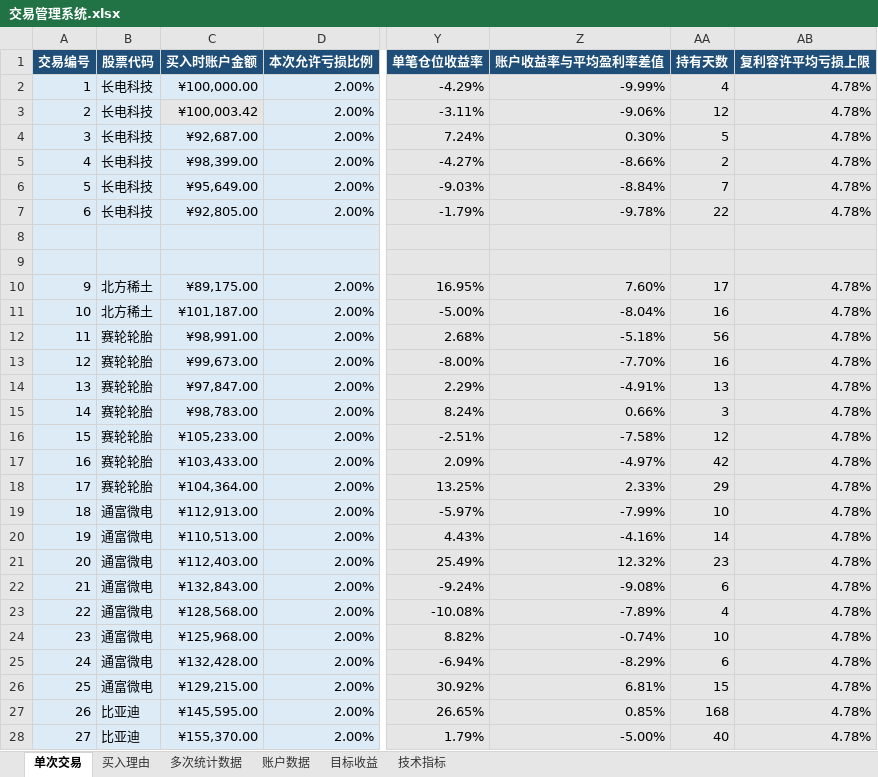
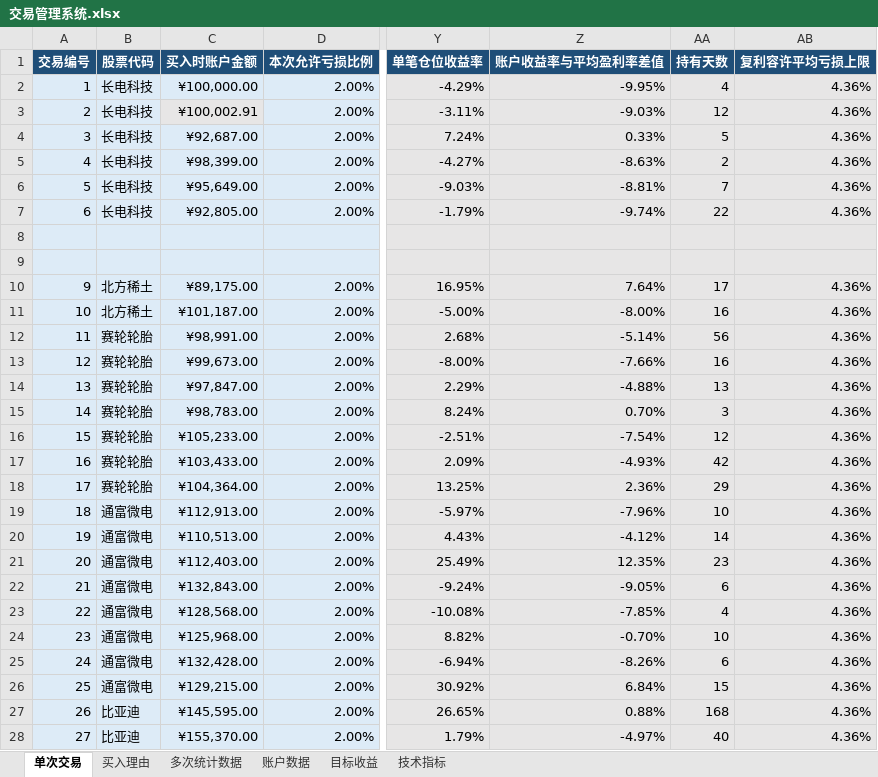
Before and after one commit to yooner/learn_socks, an Excel workbook: 交易管理系统.xlsx, sheet 单次交易, drawn as a sheet; only a part is shown, gaps mark what is left out; values as stored, in another font and other column widths than the file's, no borders; conditional formats and table styles not drawn; the diff covers the shown part only; the diff names each change by its address in the sheet, - before the commit and + after, or states it on an @@ line.

Commit message:
0818

```diff
--- a/交易管理系统.xlsx (sheet 单次交易)
+++ b/交易管理系统.xlsx (sheet 单次交易)
-Z2 (账户收益率与平均盈利率差值): -9.99%
+Z2 (账户收益率与平均盈利率差值): -9.95%
-AB2:AB7 (复利容许平均亏损上限): 4.78%
+AB2:AB7 (复利容许平均亏损上限): 4.36%
-C3 (买入时账户金额): ¥100,003.42
+C3 (买入时账户金额): ¥100,002.91
-Z3 (账户收益率与平均盈利率差值): -9.06%
+Z3 (账户收益率与平均盈利率差值): -9.03%
-Z4 (账户收益率与平均盈利率差值): 0.30%
+Z4 (账户收益率与平均盈利率差值): 0.33%
-Z5 (账户收益率与平均盈利率差值): -8.66%
+Z5 (账户收益率与平均盈利率差值): -8.63%
-Z6 (账户收益率与平均盈利率差值): -8.84%
+Z6 (账户收益率与平均盈利率差值): -8.81%
-Z7 (账户收益率与平均盈利率差值): -9.78%
+Z7 (账户收益率与平均盈利率差值): -9.74%
-Z10 (账户收益率与平均盈利率差值): 7.60%
+Z10 (账户收益率与平均盈利率差值): 7.64%
-AB10:AB28 (复利容许平均亏损上限): 4.78%
+AB10:AB28 (复利容许平均亏损上限): 4.36%
-Z11 (账户收益率与平均盈利率差值): -8.04%
+Z11 (账户收益率与平均盈利率差值): -8.00%
-Z12 (账户收益率与平均盈利率差值): -5.18%
+Z12 (账户收益率与平均盈利率差值): -5.14%
-Z13 (账户收益率与平均盈利率差值): -7.70%
+Z13 (账户收益率与平均盈利率差值): -7.66%
-Z14 (账户收益率与平均盈利率差值): -4.91%
+Z14 (账户收益率与平均盈利率差值): -4.88%
-Z15 (账户收益率与平均盈利率差值): 0.66%
+Z15 (账户收益率与平均盈利率差值): 0.70%
-Z16 (账户收益率与平均盈利率差值): -7.58%
+Z16 (账户收益率与平均盈利率差值): -7.54%
-Z17 (账户收益率与平均盈利率差值): -4.97%
+Z17 (账户收益率与平均盈利率差值): -4.93%
-Z18 (账户收益率与平均盈利率差值): 2.33%
+Z18 (账户收益率与平均盈利率差值): 2.36%
-Z19 (账户收益率与平均盈利率差值): -7.99%
+Z19 (账户收益率与平均盈利率差值): -7.96%
-Z20 (账户收益率与平均盈利率差值): -4.16%
+Z20 (账户收益率与平均盈利率差值): -4.12%
-Z21 (账户收益率与平均盈利率差值): 12.32%
+Z21 (账户收益率与平均盈利率差值): 12.35%
-Z22 (账户收益率与平均盈利率差值): -9.08%
+Z22 (账户收益率与平均盈利率差值): -9.05%
-Z23 (账户收益率与平均盈利率差值): -7.89%
+Z23 (账户收益率与平均盈利率差值): -7.85%
-Z24 (账户收益率与平均盈利率差值): -0.74%
+Z24 (账户收益率与平均盈利率差值): -0.70%
-Z25 (账户收益率与平均盈利率差值): -8.29%
+Z25 (账户收益率与平均盈利率差值): -8.26%
-Z26 (账户收益率与平均盈利率差值): 6.81%
+Z26 (账户收益率与平均盈利率差值): 6.84%
-Z27 (账户收益率与平均盈利率差值): 0.85%
+Z27 (账户收益率与平均盈利率差值): 0.88%
-Z28 (账户收益率与平均盈利率差值): -5.00%
+Z28 (账户收益率与平均盈利率差值): -4.97%
```
Also changed, not shown: 7 added rows and 137 edited cells elsewhere in this sheet, sheet 买入理由, sheet 多次统计数据, sheet 目标收益, sheet 账户数据.
